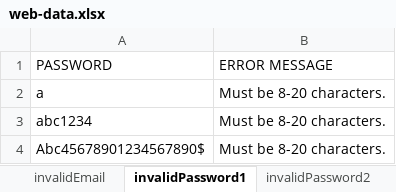
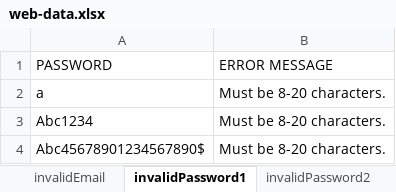
Before and after one commit to Niroopa/Autodesk, an Excel workbook: resources/web-data.xlsx, sheet invalidPassword1, drawn as a sheet; values as stored, in another font and other column widths than the file's, no borders; the diff names each change by its address in the sheet, - before the commit and + after, or states it on an @@ line.

Commit message:
Added tests for Confirmation Password

```diff
--- a/resources/web-data.xlsx (sheet invalidPassword1)
+++ b/resources/web-data.xlsx (sheet invalidPassword1)
-A3 (PASSWORD): abc1234
+A3 (PASSWORD): Abc1234
```
Also changed, not shown: sheet invalidPassword3, sheet invalidPassword2, other sheet tabs.
